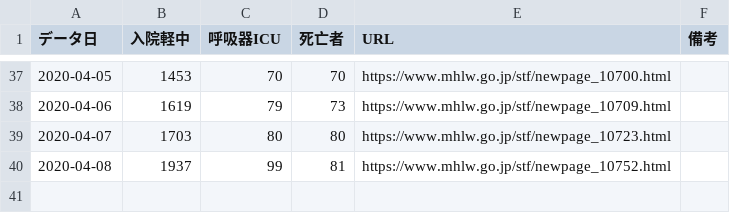
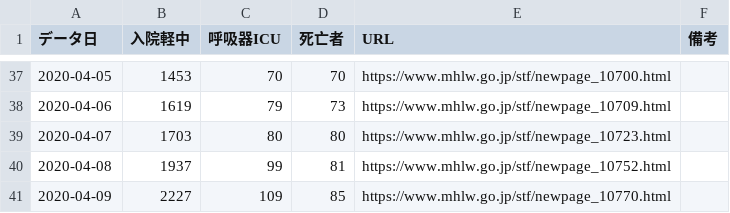
Before and after one commit to big-stream/covid-19-ICU-japan, a CSV file: db.csv, drawn as a sheet; only a part is shown, gaps mark what is left out; the diff names each change by its address in the sheet, - before the commit and + after, or states it on an @@ line.

```diff
--- a/db.csv
+++ b/db.csv
+row 41: 2020-04-09 | 2227 | 109 | 85 | https://www.mhlw.go.jp/stf/newpage_10770.html
```
Also changed, not shown: 1 other file.
